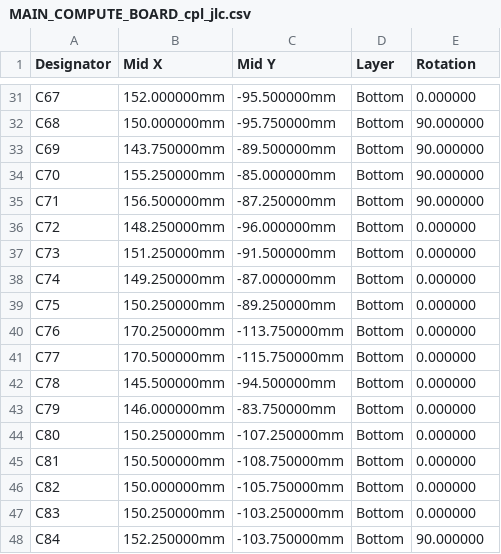
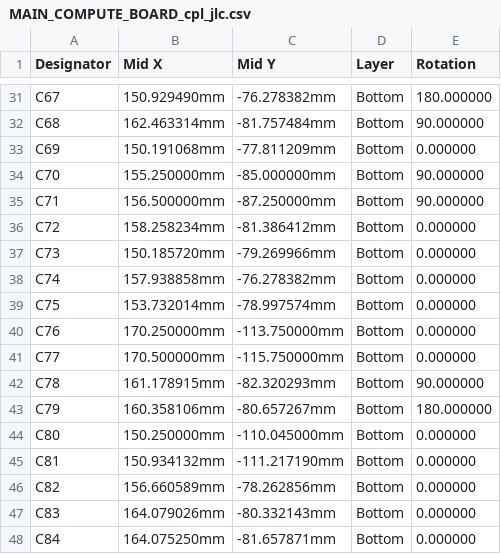
Before and after one commit to akielaries/signalmesh_CAD, a CSV file: boards/MAIN_COMPUTE_BOARD/v1_r1/fab/MAIN_COMPUTE_BOARD_cpl_jlc.csv, drawn as a sheet; only a part is shown, gaps mark what is left out; the diff covers the shown part only; the diff names each change by its address in the sheet, - before the commit and + after, or states it on an @@ line.

```diff
--- a/boards/MAIN_COMPUTE_BOARD/v1_r1/fab/MAIN_COMPUTE_BOARD_cpl_jlc.csv
+++ b/boards/MAIN_COMPUTE_BOARD/v1_r1/fab/MAIN_COMPUTE_BOARD_cpl_jlc.csv
-B31 (Mid X): 152.000000mm
+B31 (Mid X): 150.929490mm
-C31 (Mid Y): -95.500000mm
+C31 (Mid Y): -76.278382mm
-E31 (Rotation): 0.000000
+E31 (Rotation): 180.000000
-B32 (Mid X): 150.000000mm
+B32 (Mid X): 162.463314mm
-C32 (Mid Y): -95.750000mm
+C32 (Mid Y): -81.757484mm
-B33 (Mid X): 143.750000mm
+B33 (Mid X): 150.191068mm
-C33 (Mid Y): -89.500000mm
+C33 (Mid Y): -77.811209mm
-E33 (Rotation): 90.000000
+E33 (Rotation): 0.000000
-B36 (Mid X): 148.250000mm
+B36 (Mid X): 158.258234mm
-C36 (Mid Y): -96.000000mm
+C36 (Mid Y): -81.386412mm
-B37 (Mid X): 151.250000mm
+B37 (Mid X): 150.185720mm
-C37 (Mid Y): -91.500000mm
+C37 (Mid Y): -79.269966mm
-B38 (Mid X): 149.250000mm
+B38 (Mid X): 157.938858mm
-C38 (Mid Y): -87.000000mm
+C38 (Mid Y): -76.278382mm
-B39 (Mid X): 150.250000mm
+B39 (Mid X): 153.732014mm
-C39 (Mid Y): -89.250000mm
+C39 (Mid Y): -78.997574mm
-B42 (Mid X): 145.500000mm
+B42 (Mid X): 161.178915mm
-C42 (Mid Y): -94.500000mm
+C42 (Mid Y): -82.320293mm
-E42 (Rotation): 0.000000
+E42 (Rotation): 90.000000
-B43 (Mid X): 146.000000mm
+B43 (Mid X): 160.358106mm
-C43 (Mid Y): -83.750000mm
+C43 (Mid Y): -80.657267mm
-E43 (Rotation): 0.000000
+E43 (Rotation): 180.000000
-C44 (Mid Y): -107.250000mm
+C44 (Mid Y): -110.045000mm
-B45 (Mid X): 150.500000mm
+B45 (Mid X): 150.934132mm
-C45 (Mid Y): -108.750000mm
+C45 (Mid Y): -111.217190mm
-B46 (Mid X): 150.000000mm
+B46 (Mid X): 156.660589mm
-C46 (Mid Y): -105.750000mm
+C46 (Mid Y): -78.262856mm
-B47 (Mid X): 150.250000mm
+B47 (Mid X): 164.079026mm
-C47 (Mid Y): -103.250000mm
+C47 (Mid Y): -80.332143mm
-B48 (Mid X): 152.250000mm
+B48 (Mid X): 164.075250mm
-C48 (Mid Y): -103.750000mm
+C48 (Mid Y): -81.657871mm
-E48 (Rotation): 90.000000
+E48 (Rotation): 0.000000
```
Also changed, not shown: 1 added row, 1 removed row and 130 edited cells elsewhere in this file, boards/MAIN_COMPUTE_BOARD/v1_r1/fab/MAIN_COMPUTE_BOARD_bom_jlc.csv, 33 other files.
